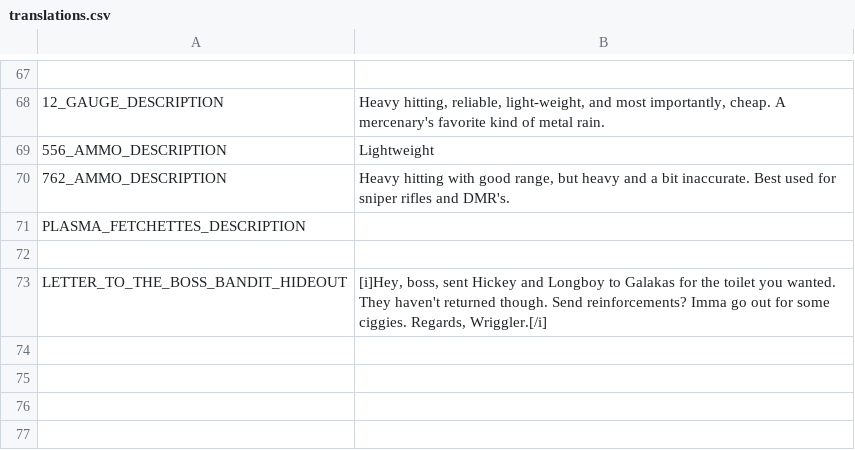
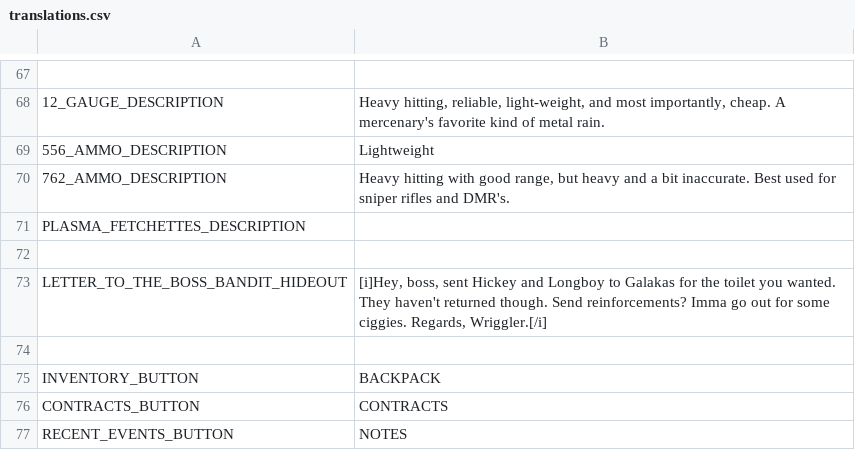
Before and after one commit to SIGAAMDAD/The_Nomad, a CSV file: locale/translations.csv, drawn as a sheet; only a part is shown, gaps mark what is left out.

```diff
--- a/locale/translations.csv
+++ b/locale/translations.csv
@@ -73 +73,5 @@ PLASMA_FETCHETTES_DESCRIPTION,""
 LETTER_TO_THE_BOSS_BANDIT_HIDEOUT,"[i]Hey, boss, sent Hickey and Longboy to Galakas for the toilet you wanted. They haven't returned though. Send reinforcements? Imma go out for some ciggies. Regards, Wriggler.[/i]"
+
+INVENTORY_BUTTON,BACKPACK
+CONTRACTS_BUTTON,CONTRACTS
+RECENT_EVENTS_BUTTON,NOTES
```
Also changed, not shown: 24 other files.
